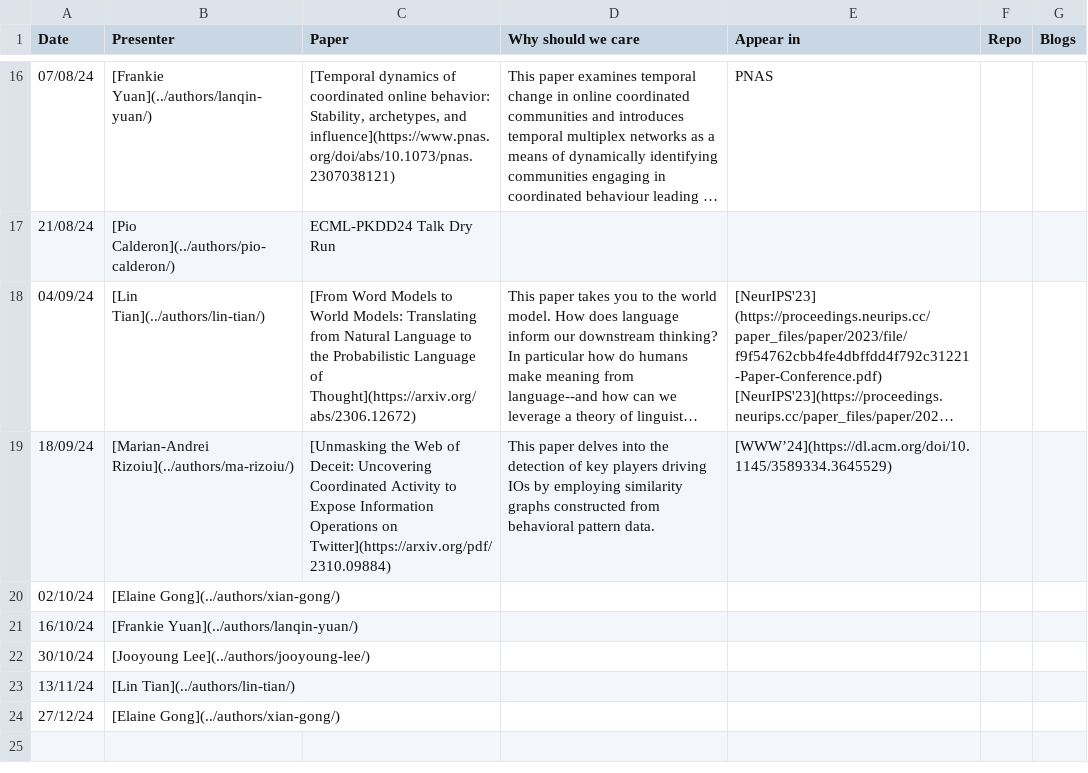
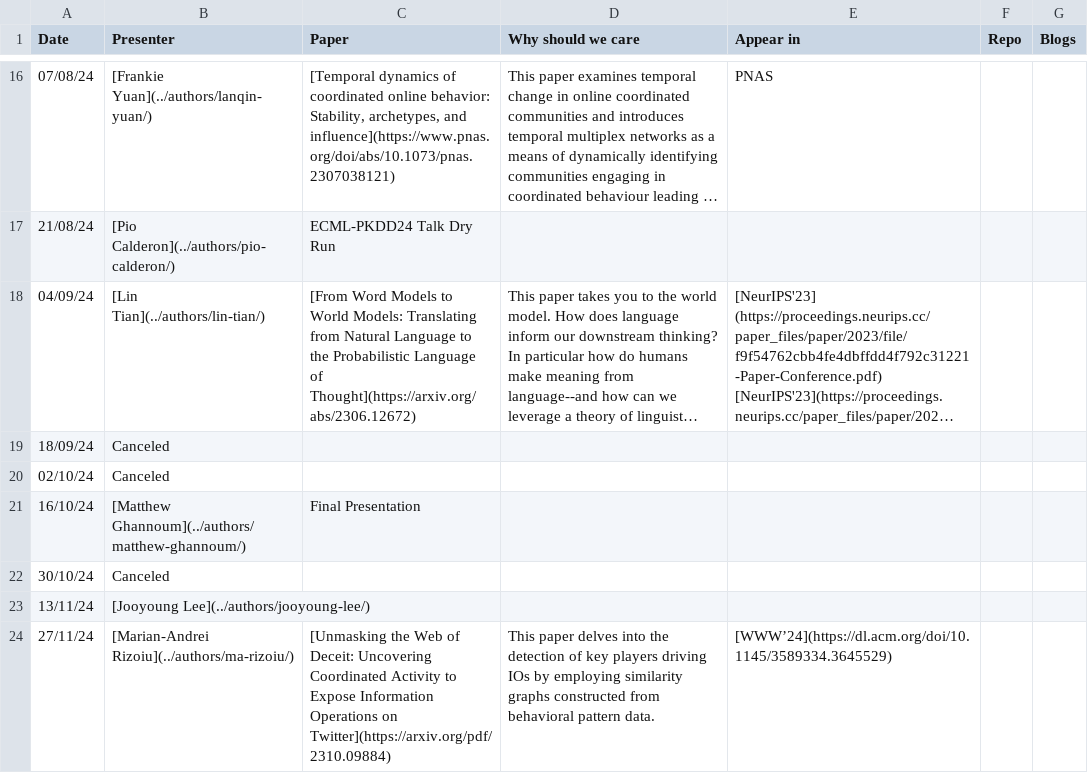
Before and after one commit to jooyoungl/behavioral-ds.github.io, a CSV file: content/reading/reading_group_schedule.csv, drawn as a sheet; only a part is shown, gaps mark what is left out; long unchanged cells end in …; removed rows and columns are numbered as before the commit, all else as after; the diff names each change by its address in the sheet, - before the commit and + after, or states it on an @@ line.

Commit message:
asdf

```diff
--- a/content/reading/reading_group_schedule.csv
+++ b/content/reading/reading_group_schedule.csv
-B19 (Presenter): [Marian-Andrei Rizoiu](../authors/ma-rizoiu/)
+B19 (Presenter): Canceled
-C19 (Paper): [Unmasking the Web of Deceit: Uncovering Coordinated Activity to Expose Information Operations on Twitter](https://arxiv.org/pdf/2310.09884)
+C19 (Paper): (empty)
-D19 (Why should we care): This paper delves into the detection of key players driving IOs by employing similarity graphs constructed from behavioral pattern data.
+D19 (Why should we care): (empty)
-E19 (Appear in): [WWW’24](https://dl.acm.org/doi/10.1145/3589334.3645529)
+E19 (Appear in): (empty)
-B20 (Presenter): [Elaine Gong](../authors/xian-gong/)
+B20 (Presenter): Canceled
-B21 (Presenter): [Frankie Yuan](../authors/lanqin-yuan/)
+B21 (Presenter): [Matthew Ghannoum](../authors/matthew-ghannoum/)
-C21 (Paper): (empty)
+C21 (Paper): Final Presentation
-B22 (Presenter): [Jooyoung Lee](../authors/jooyoung-lee/)
+B22 (Presenter): Canceled
-B23 (Presenter): [Lin Tian](../authors/lin-tian/)
+B23 (Presenter): [Jooyoung Lee](../authors/jooyoung-lee/)
-row 24: 27/12/24 | [Elaine Gong](../authors/xian-gong/)
+row 24: 27/11/24 | [Marian-Andrei Rizoiu](../authors/ma-rizoiu/) | [Unmasking the Web of Deceit: Uncovering Coordinated Activity to Expose Information Operations on Twitter](https://arxiv.org/pdf/2310.09884) | This paper delves into the detection of key players driving IOs by employing similarity graphs constructed from behavioral pattern data. | [WWW’24](https://dl.acm.org/doi/10.1145/3589334.3645529)
```
